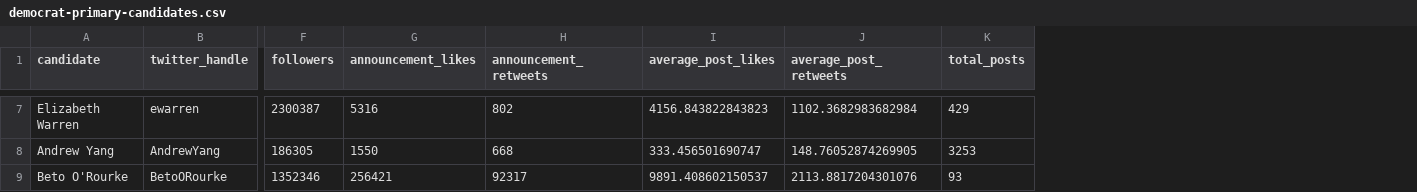
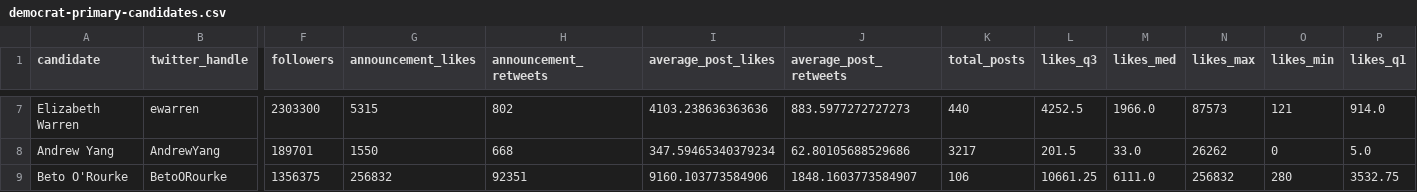
Before and after one commit to jeffreyshen19/blog, a CSV file: data/twitter-primary/democrat-primary-candidates.csv, drawn as a sheet; only a part is shown, gaps mark what is left out; the diff covers the shown part only; the diff names each change by its address in the sheet, - before the commit and + after, or states it on an @@ line.

```diff
--- a/data/twitter-primary/democrat-primary-candidates.csv
+++ b/data/twitter-primary/democrat-primary-candidates.csv
+column L (likes_q3), rows 7-9: 4252.5 | 201.5 | 10661.25
+column M (likes_med), rows 7-9: 1966.0 | 33.0 | 6111.0
+column N (likes_max), rows 7-9: 87573 | 26262 | 256832
+column O (likes_min), rows 7-9: 121 | 0 | 280
+column P (likes_q1), rows 7-9: 914.0 | 5.0 | 3532.75
-F7 (followers): 2300387
+F7 (followers): 2303300
-G7 (announcement_likes): 5316
+G7 (announcement_likes): 5315
-I7 (average_post_likes): 4156.843822843823
+I7 (average_post_likes): 4103.238636363636
-J7 (average_post_retweets): 1102.3682983682984
+J7 (average_post_retweets): 883.5977272727273
-K7 (total_posts): 429
+K7 (total_posts): 440
-F8 (followers): 186305
+F8 (followers): 189701
-I8 (average_post_likes): 333.456501690747
+I8 (average_post_likes): 347.59465340379234
-J8 (average_post_retweets): 148.76052874269905
+J8 (average_post_retweets): 62.80105688529686
-K8 (total_posts): 3253
+K8 (total_posts): 3217
-F9 (followers): 1352346
+F9 (followers): 1356375
-G9 (announcement_likes): 256421
+G9 (announcement_likes): 256832
-H9 (announcement_retweets): 92317
+H9 (announcement_retweets): 92351
-I9 (average_post_likes): 9891.408602150537
+I9 (average_post_likes): 9160.103773584906
-J9 (average_post_retweets): 2113.8817204301076
+J9 (average_post_retweets): 1848.1603773584907
-K9 (total_posts): 93
+K9 (total_posts): 106
```
Also changed, not shown: 27 edited cells elsewhere in this file, 2 other files.
